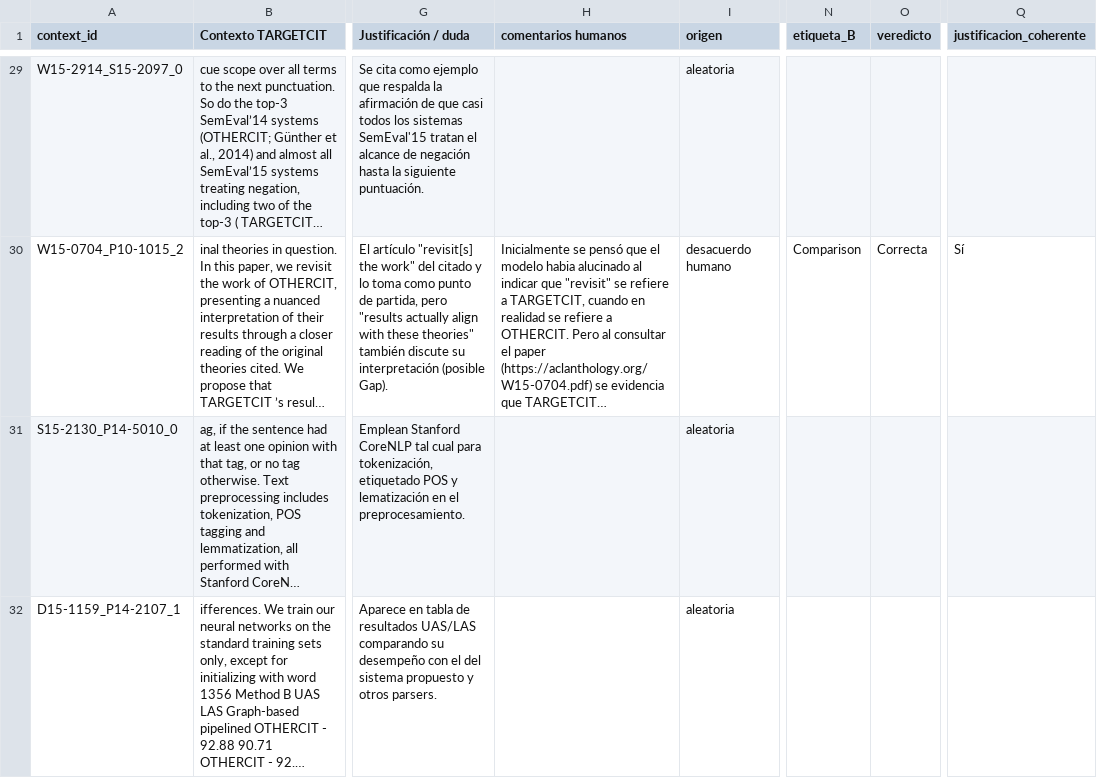
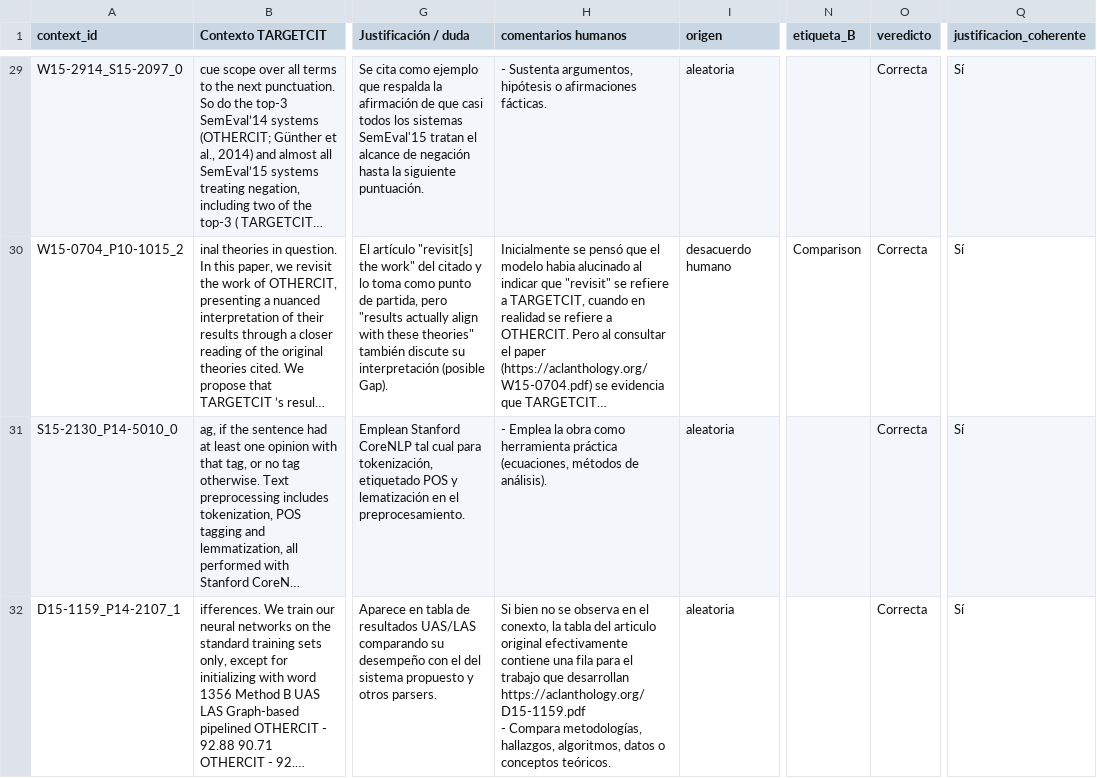
Before and after one commit to Byron971/microproyecto-local-citation, a CSV file: proyecto_de_grado/anotacion/revision_etiquetas_llm/revision_opus_100.csv, drawn as a sheet; only a part is shown, gaps mark what is left out; long unchanged cells end in …; ↵ is a line break in a cell; the diff covers the shown part only; the diff names each change by its address in the sheet, - before the commit and + after, or states it on an @@ line.

```diff
--- a/proyecto_de_grado/anotacion/revision_etiquetas_llm/revision_opus_100.csv
+++ b/proyecto_de_grado/anotacion/revision_etiquetas_llm/revision_opus_100.csv
-H29 (comentarios humanos): (empty)
+H29 (comentarios humanos): - Sustenta argumentos, hipótesis o afirmaciones fácticas.
-O29 (veredicto): (empty)
+O29 (veredicto): Correcta
-Q29 (justificacion_coherente): (empty)
+Q29 (justificacion_coherente): Sí
-H31 (comentarios humanos): (empty)
+H31 (comentarios humanos): - Emplea la obra como herramienta práctica (ecuaciones, métodos de análisis).
-O31:O32 (veredicto): (empty)
+O31:O32 (veredicto): Correcta
-Q31:Q32 (justificacion_coherente): (empty)
+Q31:Q32 (justificacion_coherente): Sí
-H32 (comentarios humanos): (empty)
+H32 (comentarios humanos): Si bien no se observa en el conexto, la tabla del articulo original efectivamente contiene una fila para el trabajo que desarrollan ↵ https://aclanthology.org/D15-1159.pdf ↵ - Compara metodologías, hallazgos, algoritmos, datos o conceptos teóricos.
```
Also changed, not shown: 102 edited cells elsewhere in this file.
